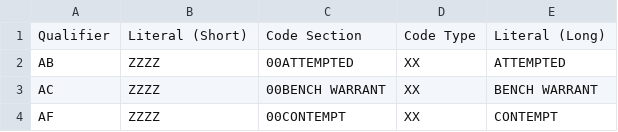
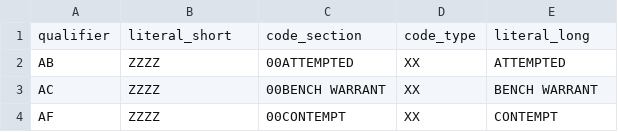
Before and after one commit to vdorie/dojr, a CSV file: common/data/qualifier_codes.csv (was inventory/obts/qualifier_codes.csv), drawn as a sheet; only a part is shown.

```diff
--- a/inventory/obts/qualifier_codes.csv
+++ b/common/data/qualifier_codes.csv
@@ -1,2 +1,2 @@
-Qualifier,Literal (Short),Code Section,Code Type,Literal (Long)
+qualifier,literal_short,code_section,code_type,literal_long
 AB,ZZZZ,00ATTEMPTED,XX,ATTEMPTED
```
Also changed, not shown: inventory/obts/tables.csv, 3 other files.
